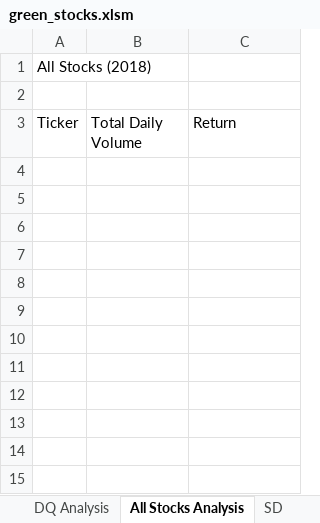
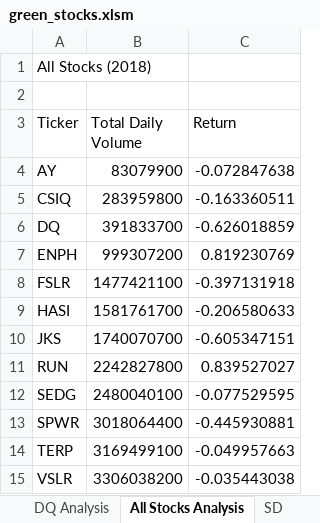
Before and after one commit to Kara4Sea/stock-analysis, an Excel workbook: green_stocks.xlsm, sheet All Stocks Analysis, drawn as a sheet; values as stored, in another font and other column widths than the file's, no borders; the diff names each change by its address in the sheet, - before the commit and + after, or states it on an @@ line.

Commit message:
Updated with All Stocks Analysis completed

```diff
--- a/green_stocks.xlsm (sheet All Stocks Analysis)
+++ b/green_stocks.xlsm (sheet All Stocks Analysis)
+row 4: AY | 83079900 | -0.072847638
+row 5: CSIQ | 283959800 | -0.163360511
+row 6: DQ | 391833700 | -0.626018859
+row 7: ENPH | 999307200 | 0.819230769
+row 8: FSLR | 1477421100 | -0.397131918
+row 9: HASI | 1581761700 | -0.206580633
+row 10: JKS | 1740070700 | -0.605347151
+row 11: RUN | 2242827800 | 0.839527027
+row 12: SEDG | 2480040100 | -0.077529595
+row 13: SPWR | 3018064400 | -0.445930881
+row 14: TERP | 3169499100 | -0.049957663
+row 15: VSLR | 3306038200 | -0.035443038
```
